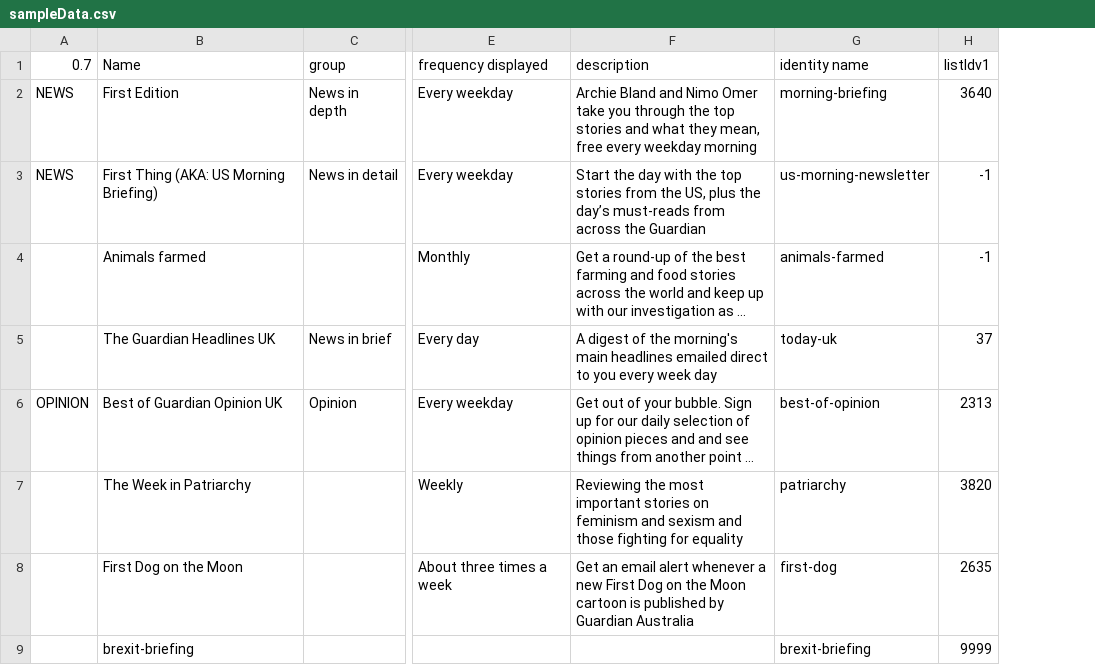
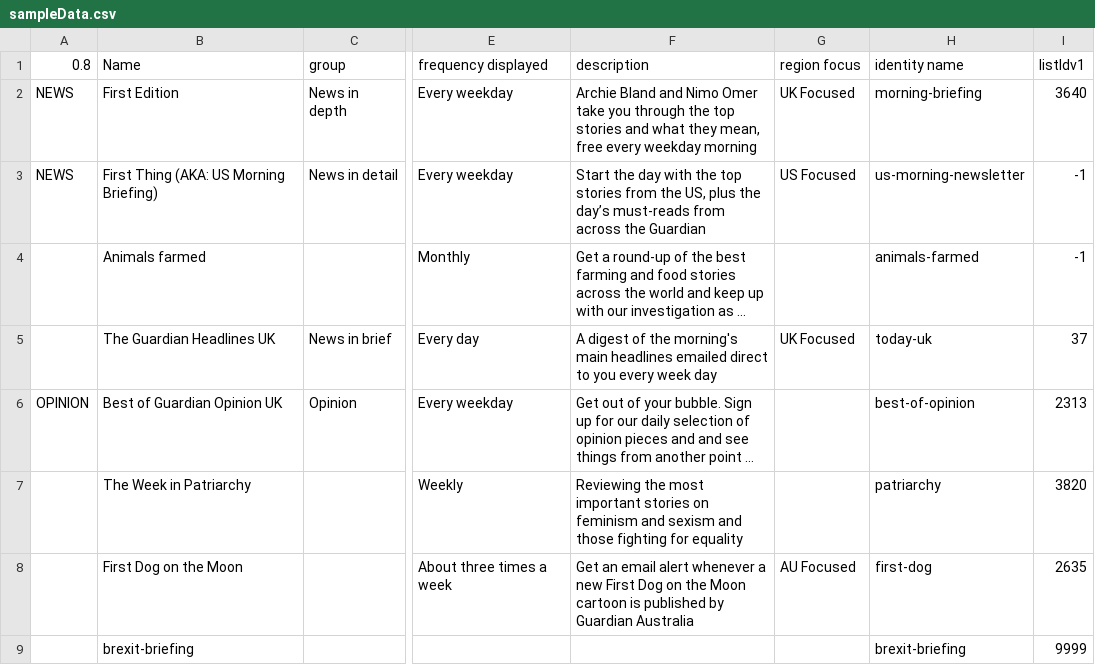
Before and after one commit to guardian/newsletters, a CSV file: preview/sampleData.csv, drawn as a sheet; only a part is shown, gaps mark what is left out; long unchanged cells end in …; the diff names each change by its address in the sheet, - before the commit and + after, or states it on an @@ line.

Commit message:
Rachel/add regional focus (#41)
* Updated readme

* Add regionFocus

```diff
--- a/preview/sampleData.csv
+++ b/preview/sampleData.csv
+column G (region focus), rows 2-8: UK Focused | US Focused |  | UK Focused |  |  | AU Focused
-A1: 0.7
+A1: 0.8
```
Also changed, not shown: 6 other files.
